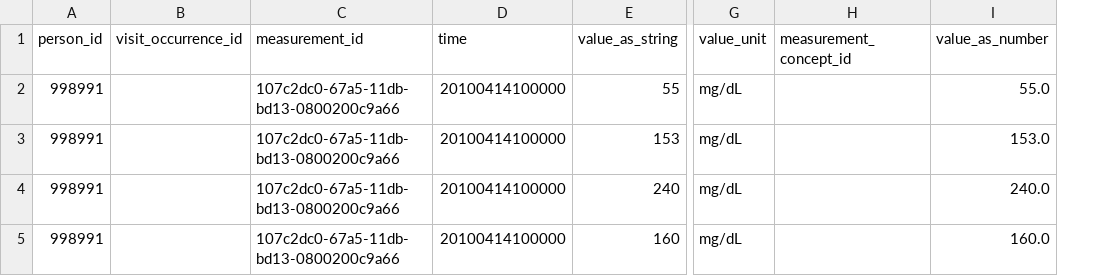
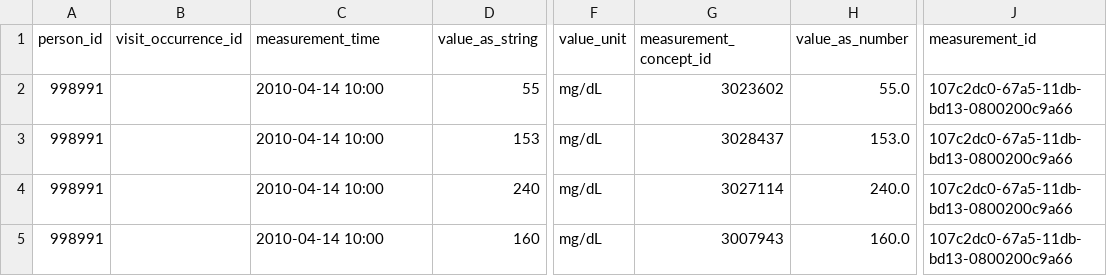
Before and after one commit to cladteam/CCDA_OMOP_by_Python, a CSV file: prototype_2/correct_output/Patient-502.xml__Measurement.csv, drawn as a sheet; only a part is shown, gaps mark what is left out; removed rows and columns are numbered as before the commit, all else as after; the diff names each change by its address in the sheet, - before the commit and + after, or states it on an @@ line.

```diff
--- a/prototype_2/correct_output/Patient-502.xml__Measurement.csv
+++ b/prototype_2/correct_output/Patient-502.xml__Measurement.csv
-column D (time), rows 2-5: all 20100414100000
+column J (measurement_id), rows 2-5: all 107c2dc0-67a5-11db-bd13-0800200c9a66
-C1: measurement_id
+C1: measurement_time
-C2:C5 (measurement_time): 107c2dc0-67a5-11db-bd13-0800200c9a66
+C2:C5 (measurement_time): 2010-04-14 10:00
-G2 (measurement_concept_id): (empty)
+G2 (measurement_concept_id): 3023602
-G3 (measurement_concept_id): (empty)
+G3 (measurement_concept_id): 3028437
-G4 (measurement_concept_id): (empty)
+G4 (measurement_concept_id): 3027114
-G5 (measurement_concept_id): (empty)
+G5 (measurement_concept_id): 3007943
```
Also changed, not shown: prototype_2/correct_output/C-CDA_R2-1_CCD_modified.xml__Measurement.csv, prototype_2/correct_output/C-CDA_R2-1_CCD_modified.xml__Observation.csv, 17 other files.
